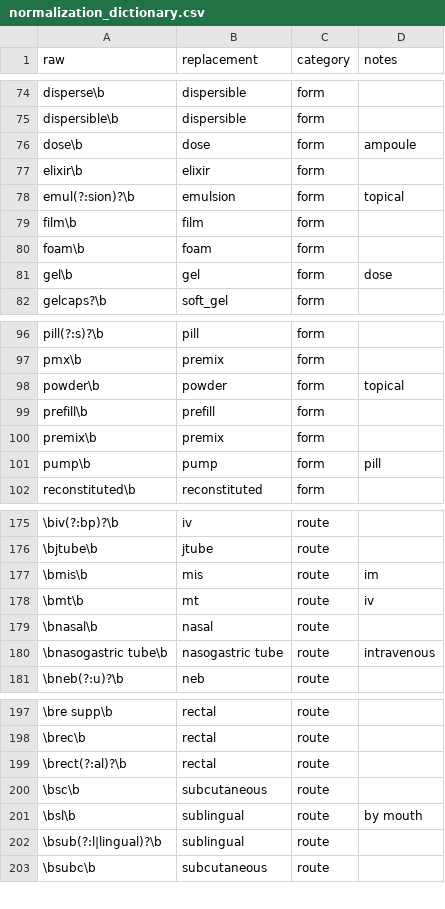
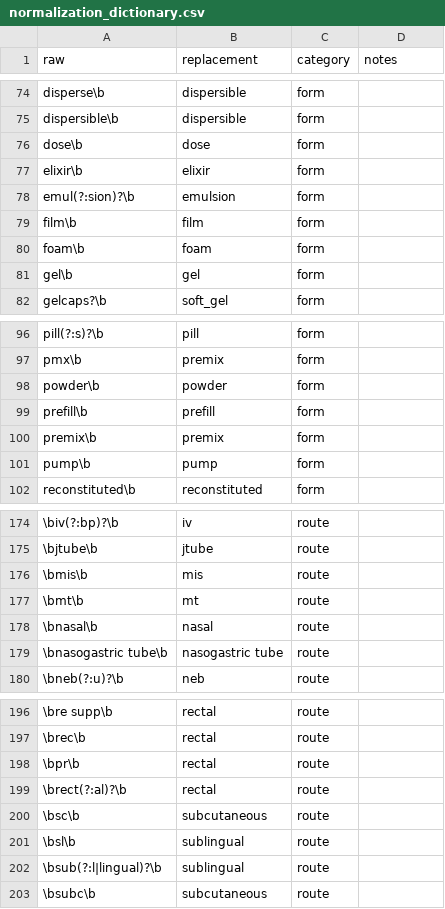
Before and after one commit to alex-reardon/EHR-medication-parsing, a CSV file: data/normalization_dictionary.csv, drawn as a sheet; only a part is shown, gaps mark what is left out; addresses are those after the commit; the diff covers the shown part only; the diff names each change by its address in the sheet, - before the commit and + after, or states it on an @@ line.

```diff
--- a/data/normalization_dictionary.csv
+++ b/data/normalization_dictionary.csv
-D76 (notes): ampoule
+D76 (notes): (empty)
-D78 (notes): topical
+D78 (notes): (empty)
-D81 (notes): dose
+D81 (notes): (empty)
-D98 (notes): topical
+D98 (notes): (empty)
-D101 (notes): pill
+D101 (notes): (empty)
-D176 (notes): im
+D176 (notes): (empty)
-D177 (notes): iv
+D177 (notes): (empty)
-D179 (notes): intravenous
+D179 (notes): (empty)
+row 198: \bpr\b | rectal | route
-D201 (notes): by mouth
+D201 (notes): (empty)
```
Also changed, not shown: 1 added row, 2 removed rows and 37 edited cells elsewhere in this file, data/frequency_dictionary.csv, data/frequency_dictionary_manual.csv, 26 other files.
